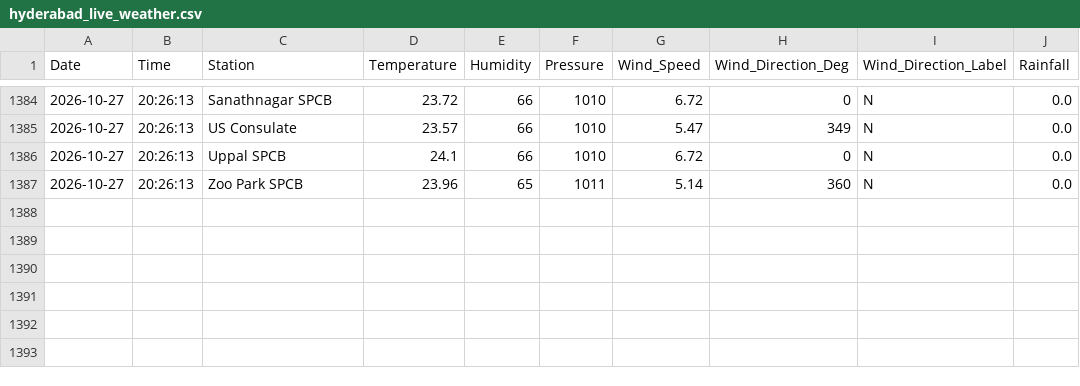
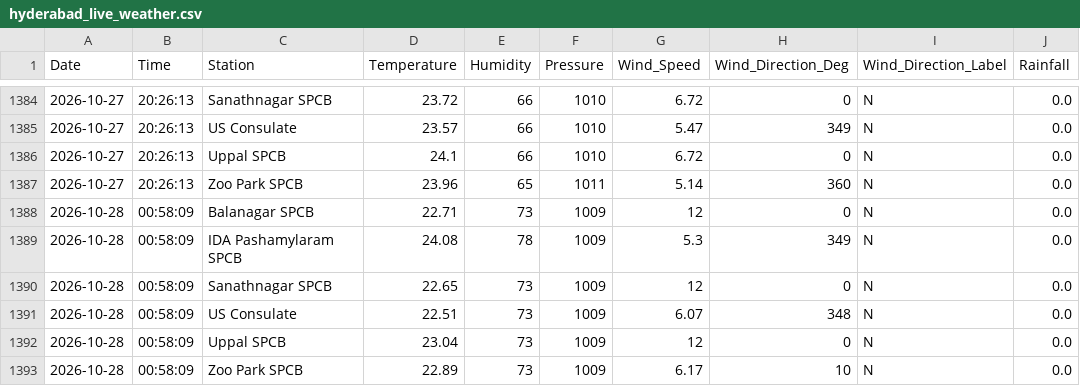
Before and after one commit to Rohan0639/Forecast, a CSV file: api/data/hyderabad_live_weather.csv, drawn as a sheet; only a part is shown, gaps mark what is left out.

```diff
--- a/api/data/hyderabad_live_weather.csv
+++ b/api/data/hyderabad_live_weather.csv
@@ -1387 +1387,7 @@ Date,Time,Station,Temperature,Humidity,Pressure,Wind_Speed,Wind_Direction_Deg,Wi
 2026-10-27,20:26:13,Zoo Park SPCB,23.96,65,1011,5.14,360,N,0.0
+2026-10-28,00:58:09,Balanagar SPCB,22.71,73,1009,12,0,N,0.0
+2026-10-28,00:58:09,IDA Pashamylaram SPCB,24.08,78,1009,5.3,349,N,0.0
+2026-10-28,00:58:09,Sanathnagar SPCB,22.65,73,1009,12,0,N,0.0
+2026-10-28,00:58:09,US Consulate,22.51,73,1009,6.07,348,N,0.0
+2026-10-28,00:58:09,Uppal SPCB,23.04,73,1009,12,0,N,0.0
+2026-10-28,00:58:09,Zoo Park SPCB,22.89,73,1009,6.17,10,N,0.0
```
Also changed, not shown: api/data/live_aqi_dataset.csv.
